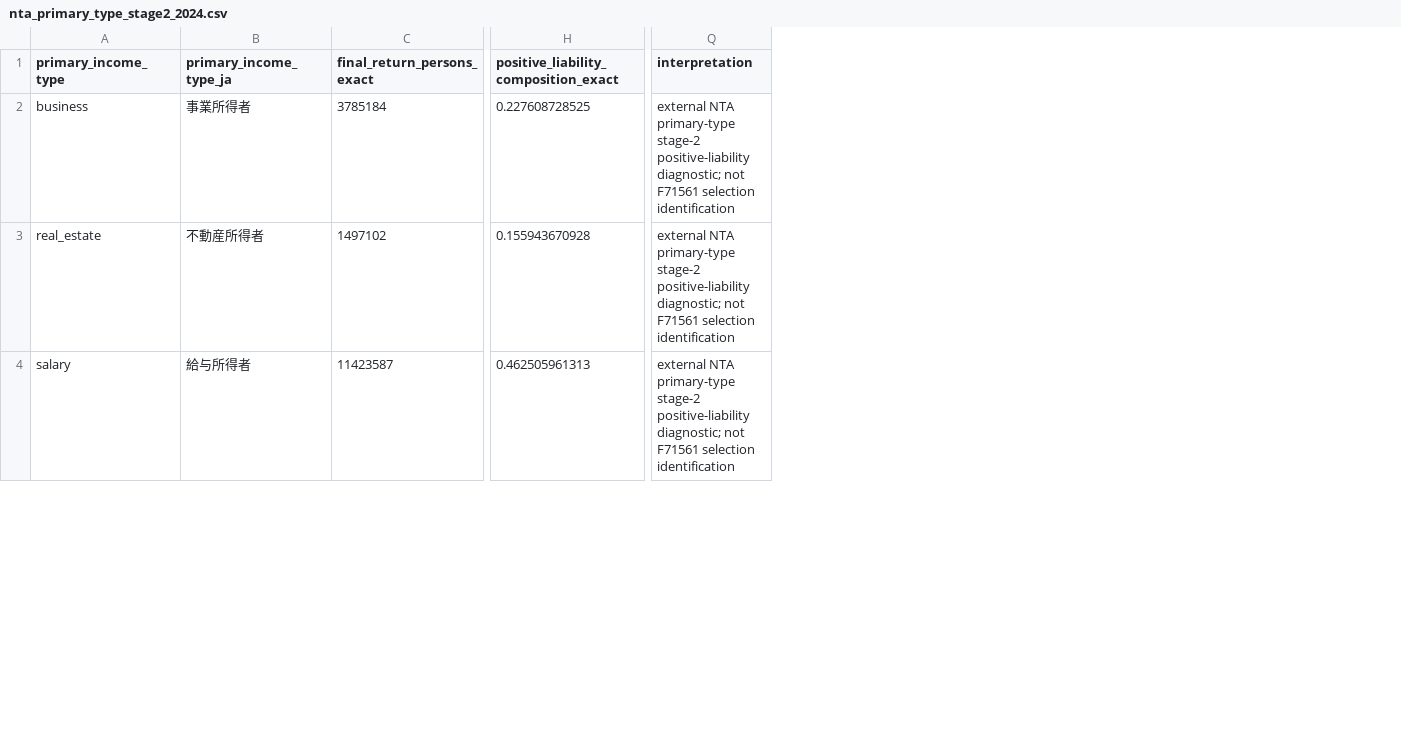
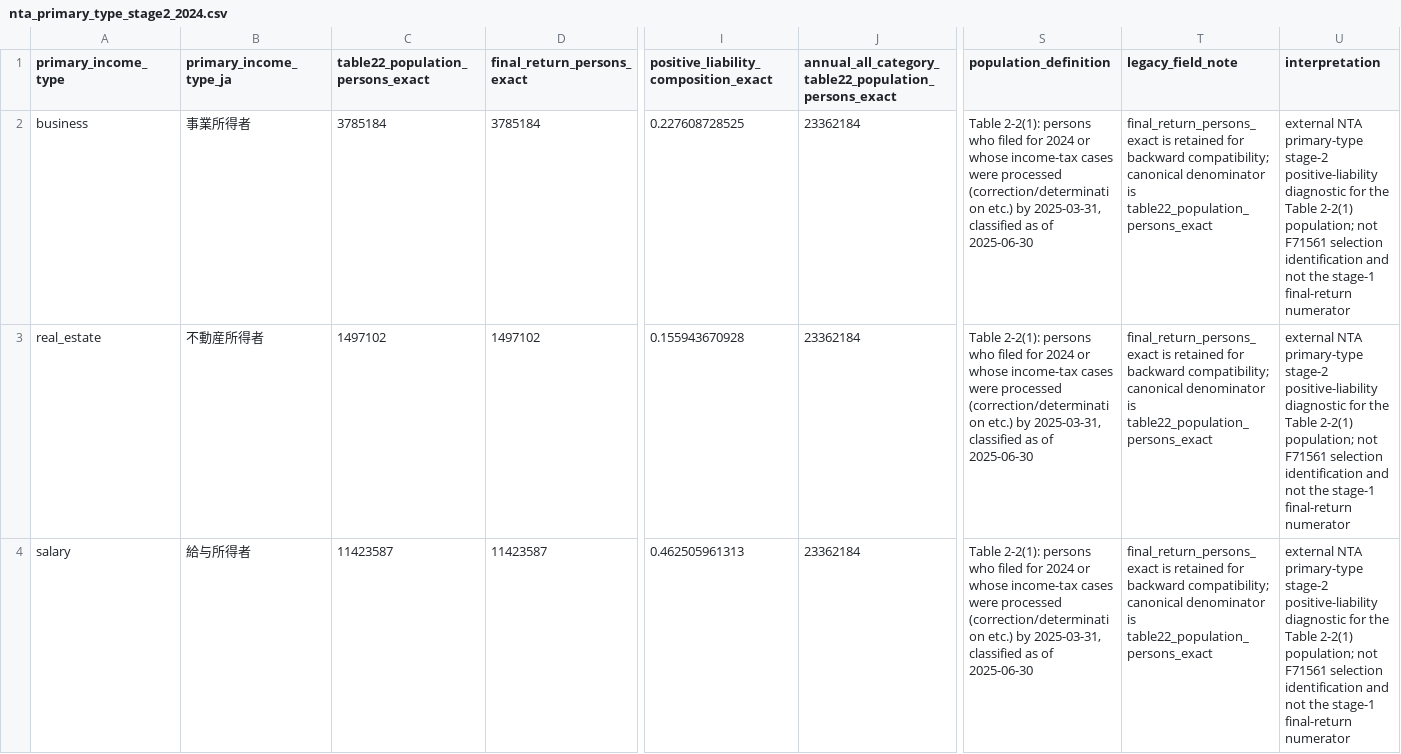
Before and after one commit to xmeta/jp-consumption-tax-reform, a CSV file: data/derived/nta_primary_type_stage2_2024.csv, drawn as a sheet; only a part is shown, gaps mark what is left out; addresses are those after the commit; the diff covers the shown part only; the diff names each change by its address in the sheet, - before the commit and + after, or states it on an @@ line.

Commit message:
Clarify NTA Table 2-2 denominator semantics

```diff
--- a/data/derived/nta_primary_type_stage2_2024.csv
+++ b/data/derived/nta_primary_type_stage2_2024.csv
+column C (table22_population_persons_exact), rows 2-4: 3785184 | 1497102 | 11423587
+column J, rows 1-4: annual_all_category_table22_population_persons_exact | 23362184 | 23362184 | 23362184
+column S (population_definition), rows 2-4: all Table 2-2(1): persons who filed for 2024 or whose income-tax cases were processed (correction/determination etc.) by 2025-03-31, classified as of 2025-06-30
+column T (legacy_field_note), rows 2-4: all final_return_persons_exact is retained for backward compatibility; canonical denominator is table22_population_persons_exact
-U2:U4 (interpretation): …stage-2 positive-liability diagnostic; not F71561 selection identification
+U2:U4 (interpretation): …stage-2 positive-liability diagnostic for the Table 2-2(1) population; not F71561 selection identification and not the stage-1 final-return numerator
```
Also changed, not shown: 2 edited cells elsewhere in this file, data/derived_catalog.csv, 11 other files.
